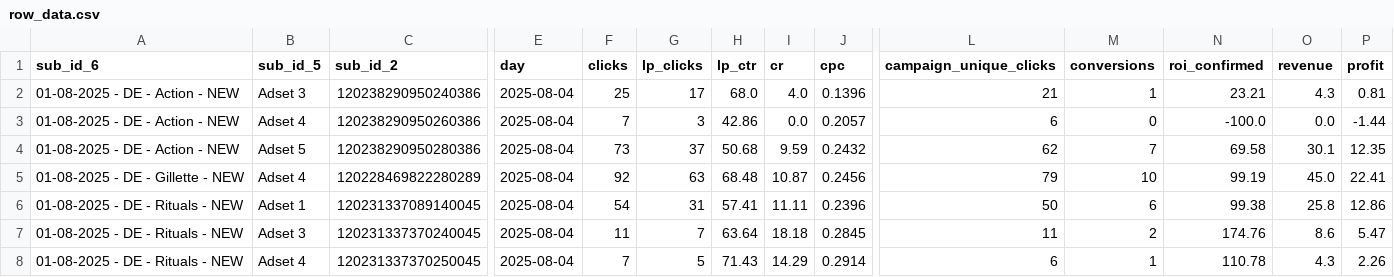
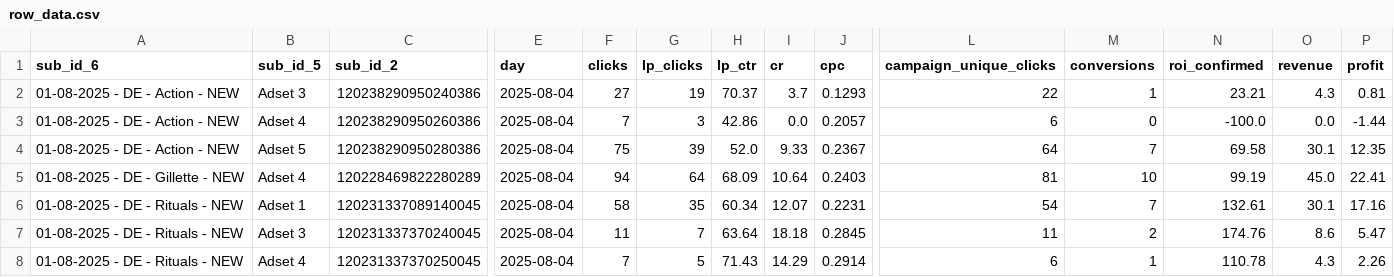
Before and after one commit to partho1999/facebook-campaign-recommendations, a CSV file: backend/media/row_data.csv, drawn as a sheet; only a part is shown, gaps mark what is left out; the diff covers the shown part only; the diff names each change by its address in the sheet, - before the commit and + after, or states it on an @@ line.

```diff
--- a/backend/media/row_data.csv
+++ b/backend/media/row_data.csv
-F2 (clicks): 25
+F2 (clicks): 27
-G2 (lp_clicks): 17
+G2 (lp_clicks): 19
-H2 (lp_ctr): 68.0
+H2 (lp_ctr): 70.37
-I2 (cr): 4.0
+I2 (cr): 3.7
-J2 (cpc): 0.1396
+J2 (cpc): 0.1293
-L2 (campaign_unique_clicks): 21
+L2 (campaign_unique_clicks): 22
-F4 (clicks): 73
+F4 (clicks): 75
-G4 (lp_clicks): 37
+G4 (lp_clicks): 39
-H4 (lp_ctr): 50.68
+H4 (lp_ctr): 52.0
-I4 (cr): 9.59
+I4 (cr): 9.33
-J4 (cpc): 0.2432
+J4 (cpc): 0.2367
-L4 (campaign_unique_clicks): 62
+L4 (campaign_unique_clicks): 64
-F5 (clicks): 92
+F5 (clicks): 94
-G5 (lp_clicks): 63
+G5 (lp_clicks): 64
-H5 (lp_ctr): 68.48
+H5 (lp_ctr): 68.09
-I5 (cr): 10.87
+I5 (cr): 10.64
-J5 (cpc): 0.2456
+J5 (cpc): 0.2403
-L5 (campaign_unique_clicks): 79
+L5 (campaign_unique_clicks): 81
-F6 (clicks): 54
+F6 (clicks): 58
-G6 (lp_clicks): 31
+G6 (lp_clicks): 35
-H6 (lp_ctr): 57.41
+H6 (lp_ctr): 60.34
-I6 (cr): 11.11
+I6 (cr): 12.07
-J6 (cpc): 0.2396
+J6 (cpc): 0.2231
-L6 (campaign_unique_clicks): 50
+L6 (campaign_unique_clicks): 54
-M6 (conversions): 6
+M6 (conversions): 7
-N6 (roi_confirmed): 99.38
+N6 (roi_confirmed): 132.61
-O6 (revenue): 25.8
+O6 (revenue): 30.1
-P6 (profit): 12.86
+P6 (profit): 17.16
```
Also changed, not shown: 172 edited cells elsewhere in this file, 8 other files.
